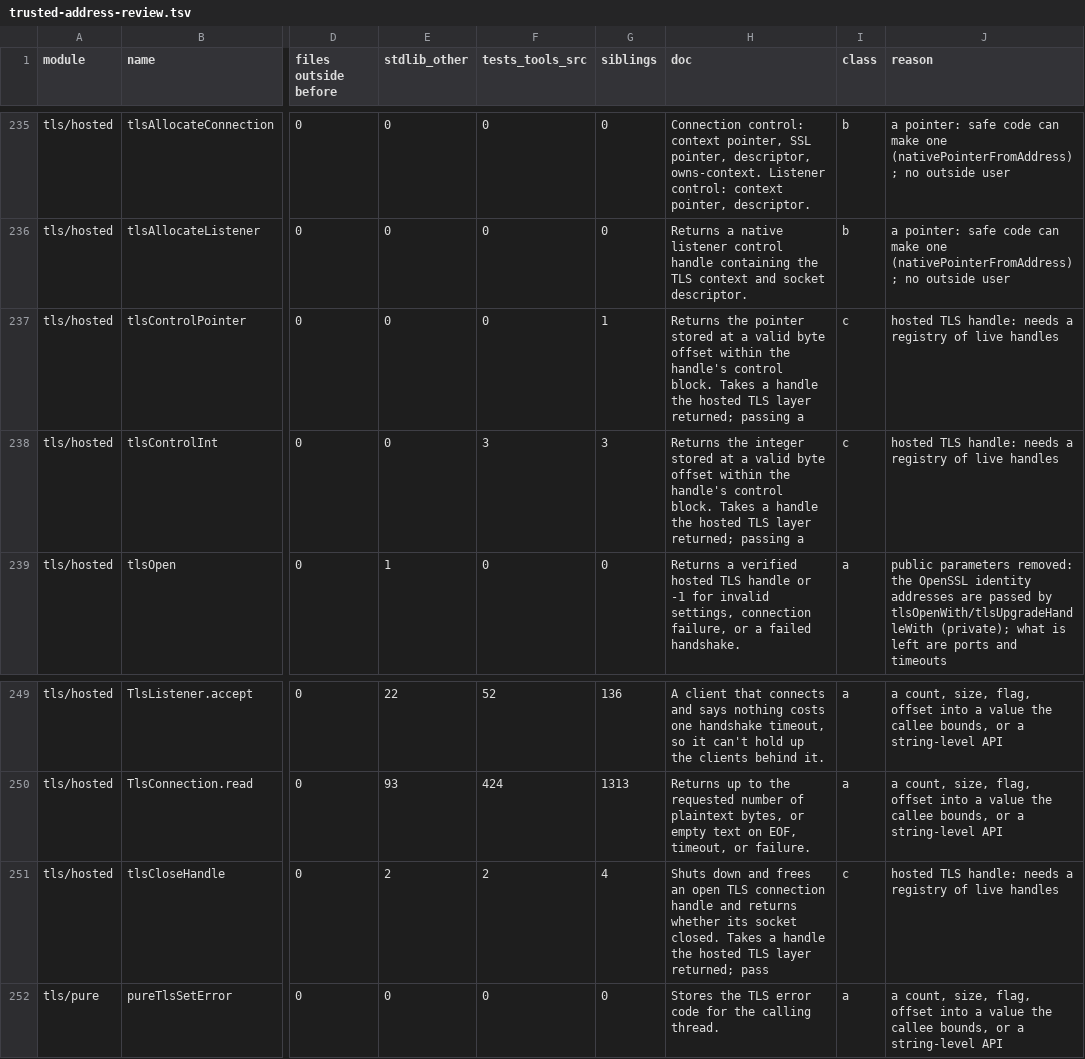
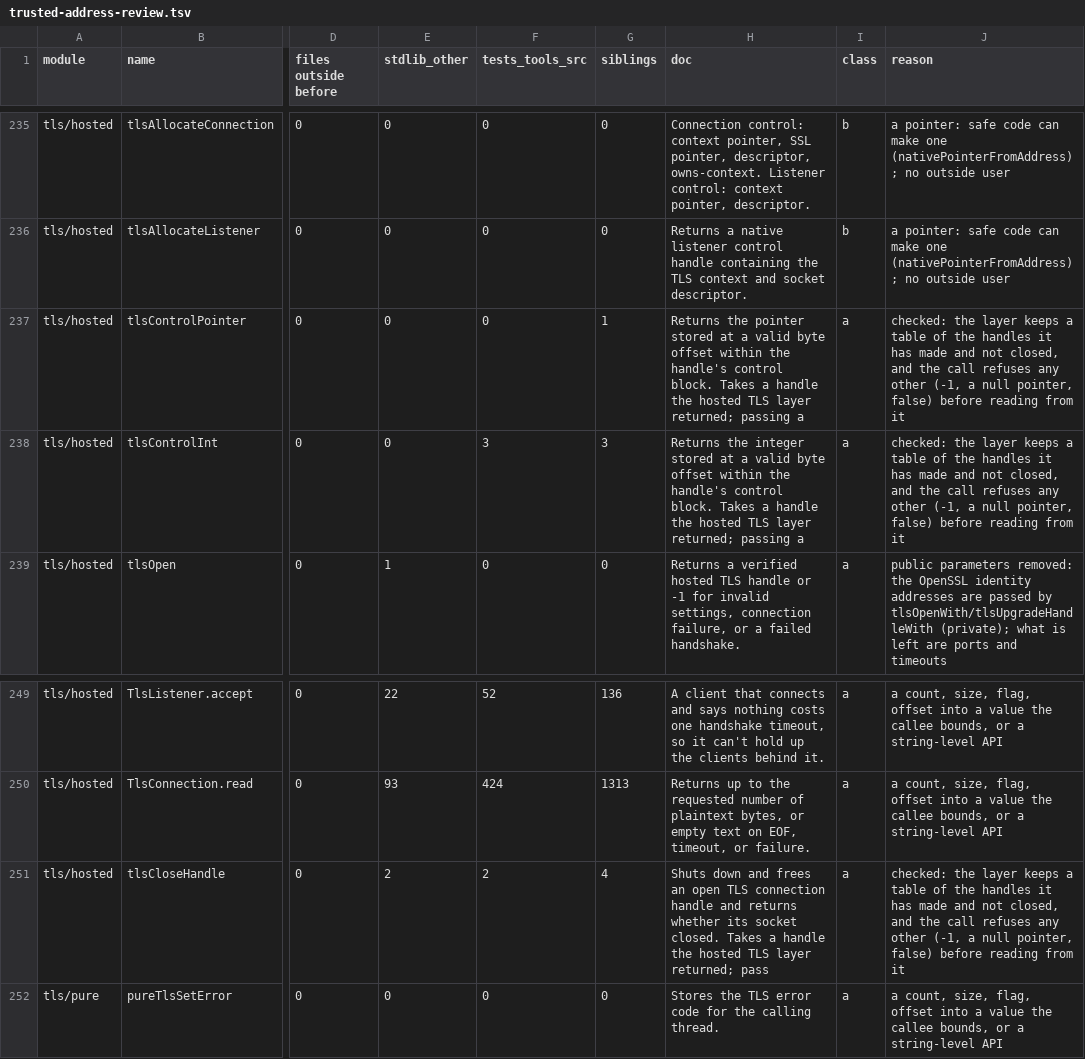
Before and after one commit to AndreBaltazar8/ablac, a TSV file: tools/trusted-address-review.tsv, drawn as a sheet; only a part is shown, gaps mark what is left out; the diff names each change by its address in the sheet, - before the commit and + after, or states it on an @@ line.

```diff
--- a/tools/trusted-address-review.tsv
+++ b/tools/trusted-address-review.tsv
-I237:I238 (class): c
+I237:I238 (class): a
-J237:J238 (reason): hosted TLS handle: needs a registry of live handles
+J237:J238 (reason): checked: the layer keeps a table of the handles it has made and not closed, and the call refuses any other (-1, a null pointer, false) before reading from it
-I251 (class): c
+I251 (class): a
-J251 (reason): hosted TLS handle: needs a registry of live handles
+J251 (reason): checked: the layer keeps a table of the handles it has made and not closed, and the call refuses any other (-1, a null pointer, false) before reading from it
```
Also changed, not shown: 5 other files.
